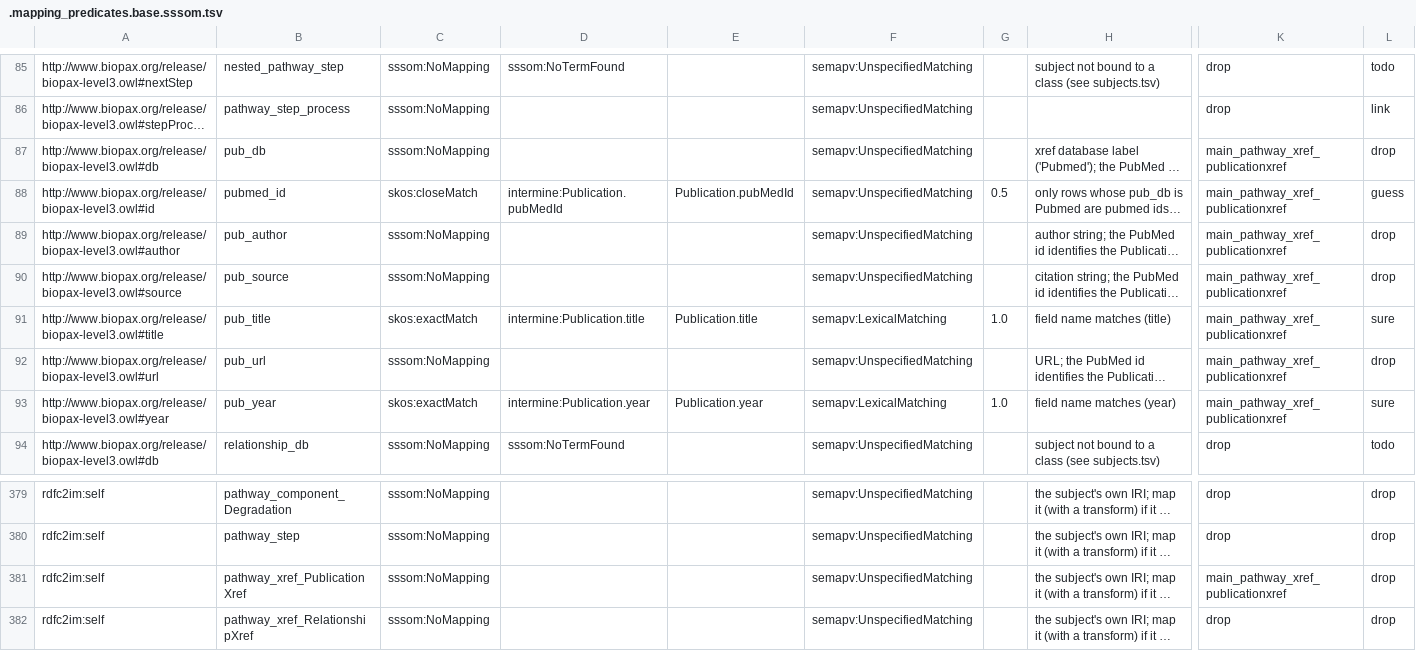
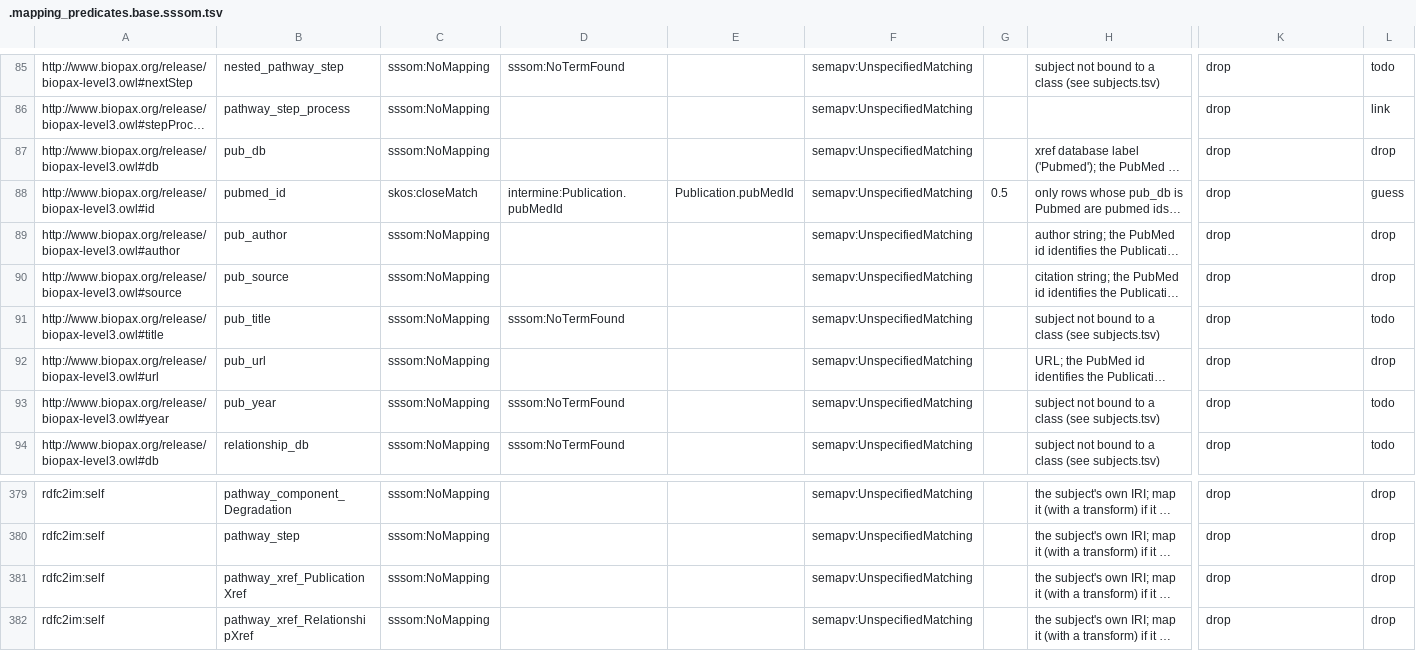
Before and after one commit to intermineorg/rdfc2im, a TSV file: out/reactome/.mapping_predicates.base.sssom.tsv, drawn as a sheet; only a part is shown, gaps mark what is left out; long unchanged cells end in …; the diff covers the shown part only; the diff names each change by its address in the sheet, - before the commit and + after, or states it on an @@ line.

```diff
--- a/out/reactome/.mapping_predicates.base.sssom.tsv
+++ b/out/reactome/.mapping_predicates.base.sssom.tsv
-K87:K93: main_pathway_xref_publicationxref
+K87:K93: drop
-C91: skos:exactMatch
+C91: sssom:NoMapping
-D91: intermine:Publication.title
+D91: sssom:NoTermFound
-E91: Publication.title
+E91: (empty)
-F91: semapv:LexicalMatching
+F91: semapv:UnspecifiedMatching
-G91: 1.0
+G91: (empty)
-H91: field name matches (title)
+H91: subject not bound to a class (see subjects.tsv)
-L91: sure
+L91: todo
-C93: skos:exactMatch
+C93: sssom:NoMapping
-D93: intermine:Publication.year
+D93: sssom:NoTermFound
-E93: Publication.year
+E93: (empty)
-F93: semapv:LexicalMatching
+F93: semapv:UnspecifiedMatching
-G93: 1.0
+G93: (empty)
-H93: field name matches (year)
+H93: subject not bound to a class (see subjects.tsv)
-L93: sure
+L93: todo
-K381: main_pathway_xref_publicationxref
+K381: drop
```
Also changed, not shown: 2 edited cells elsewhere in this file, 3 other files.
